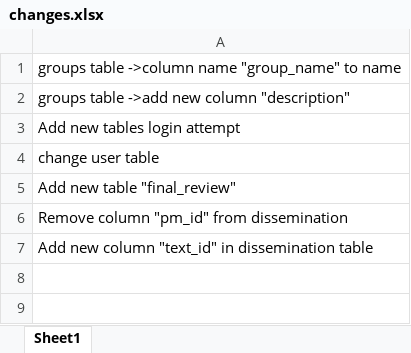
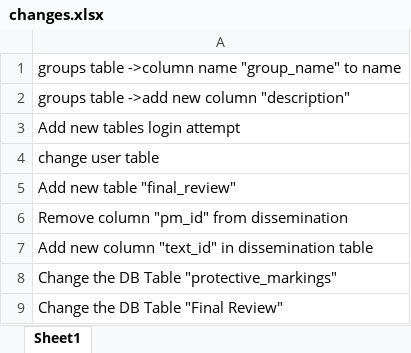
Before and after one commit to webpersltd/cid-cms, an Excel workbook: changes.xlsx, sheet Sheet1, drawn as a sheet; values as stored, in another font and other column widths than the file's, no borders; the diff names each change by its address in the sheet, - before the commit and + after, or states it on an @@ line.

Commit message:
Updating protective mark

```diff
--- a/changes.xlsx (sheet Sheet1)
+++ b/changes.xlsx (sheet Sheet1)
+row 8: Change the DB Table "protective_markings"
+row 9: Change the DB Table "Final Review"
```
Also changed, not shown: 11 other files.
